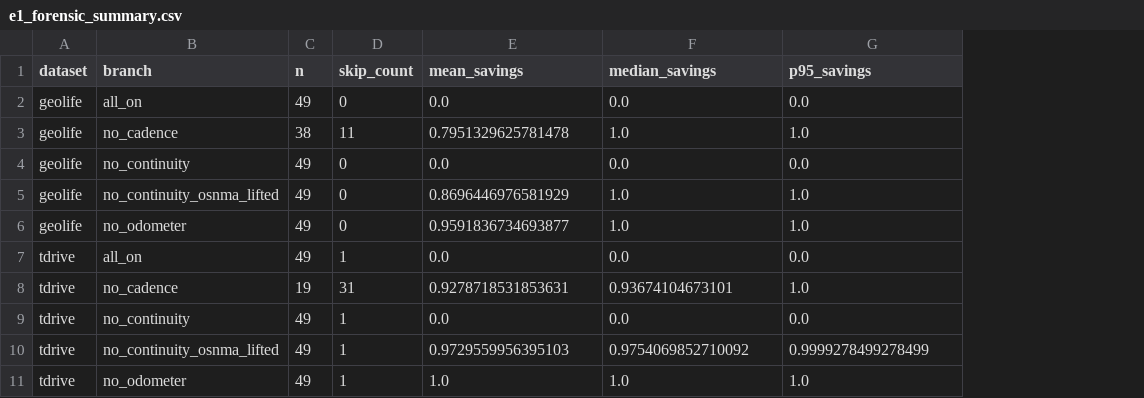
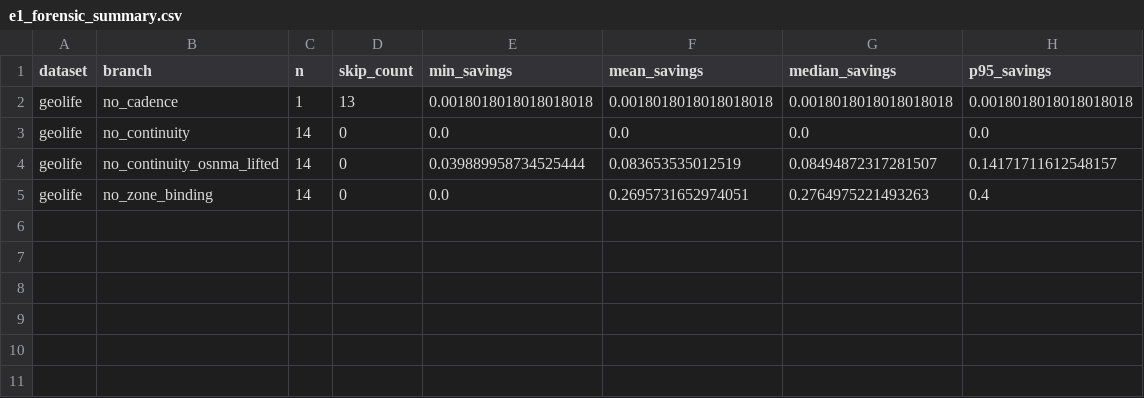
Before and after one commit to wangh5246/TSIP, a CSV file: experiments/e1_forensic_summary.csv, drawn as a sheet; removed rows and columns are numbered as before the commit, all else as after; the diff names each change by its address in the sheet, - before the commit and + after, or states it on an @@ line.

Commit message:
data(eval): add E1 GeoLife receipt artifacts

```diff
--- a/experiments/e1_forensic_summary.csv
+++ b/experiments/e1_forensic_summary.csv
+column E (min_savings), rows 3-5: 0.0 | 0.039889958734525444 | 0.0
-row 2: geolife | all_on | 49 | 0 | 0.0 | 0.0 | 0.0
-row 3: geolife | no_cadence | 38 | 11 | 0.7951329625781478 | 1.0 | 1.0
+row 2: geolife | no_cadence | 1 | 13 | 0.0018018018018018018 | 0.0018018018018018018 | 0.0018018018018018018 | 0.0018018018018018018
-C3:C5 (n): 49
+C3:C5 (n): 14
-F4 (mean_savings): 0.8696446976581929
+F4 (mean_savings): 0.083653535012519
-G4 (median_savings): 1.0
+G4 (median_savings): 0.08494872317281507
-H4 (p95_savings): 1.0
+H4 (p95_savings): 0.14171711612548157
-B5 (branch): no_odometer
+B5 (branch): no_zone_binding
-F5 (mean_savings): 0.9591836734693877
+F5 (mean_savings): 0.2695731652974051
-G5 (median_savings): 1.0
+G5 (median_savings): 0.2764975221493263
-H5 (p95_savings): 1.0
+H5 (p95_savings): 0.4
-row 7: tdrive | all_on | 49 | 1 | 0.0 | 0.0 | 0.0
-row 8: tdrive | no_cadence | 19 | 31 | 0.9278718531853631 | 0.93674104673101 | 1.0
-row 9: tdrive | no_continuity | 49 | 1 | 0.0 | 0.0 | 0.0
-row 10: tdrive | no_continuity_osnma_lifted | 49 | 1 | 0.9729559956395103 | 0.9754069852710092 | 0.9999278499278499
-row 11: tdrive | no_odometer | 49 | 1 | 1.0 | 1.0 | 1.0
```
Also changed, not shown: 5 other files.
